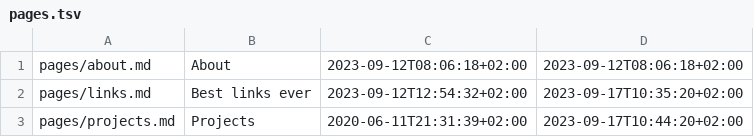
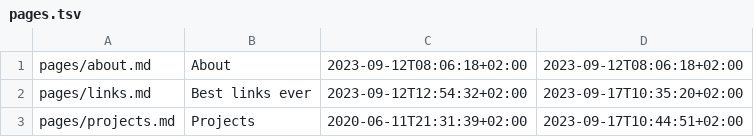
Before and after one commit to ebsd/3r1c.net, a TSV file: build/pages.tsv, drawn as a sheet.

```diff
--- a/build/pages.tsv
+++ b/build/pages.tsv
@@ -2,2 +2,2 @@ pages/about.md	About	2023-09-12T08:06:18+02:00	2023-09-12T08:06:18+02:00
 pages/links.md	Best links ever	2023-09-12T12:54:32+02:00	2023-09-17T10:35:20+02:00
-pages/projects.md	Projects	2020-06-11T21:31:39+02:00	2023-09-17T10:44:20+02:00
+pages/projects.md	Projects	2020-06-11T21:31:39+02:00	2023-09-17T10:44:51+02:00
```
Also changed, not shown: 4 other files.
